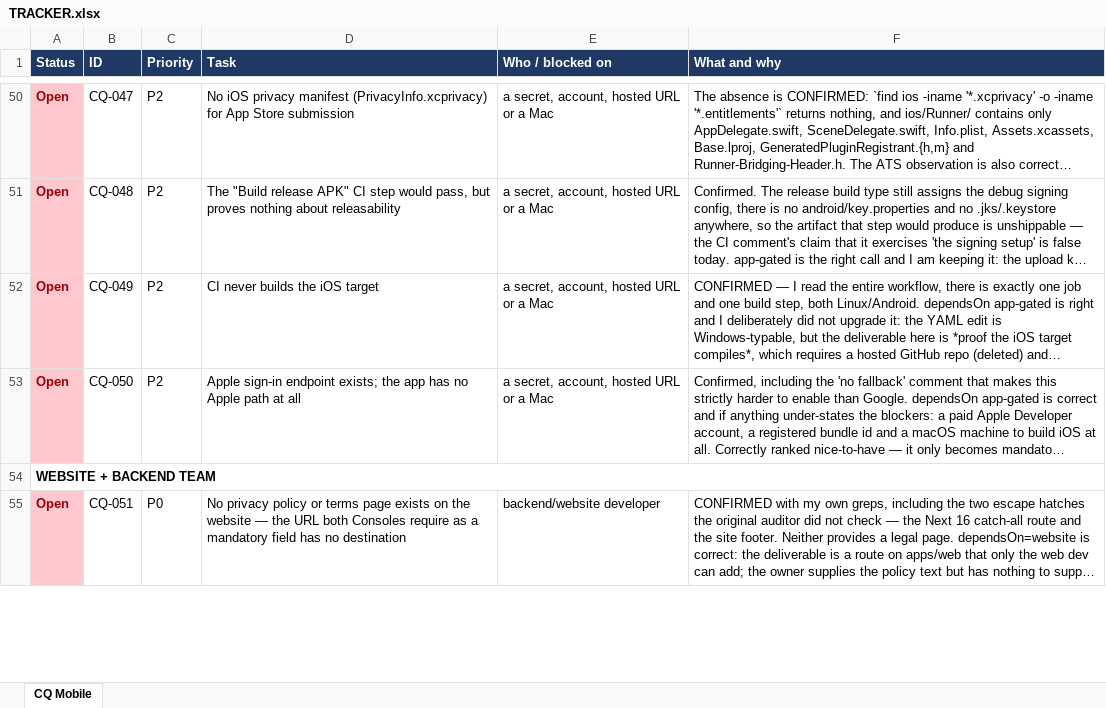
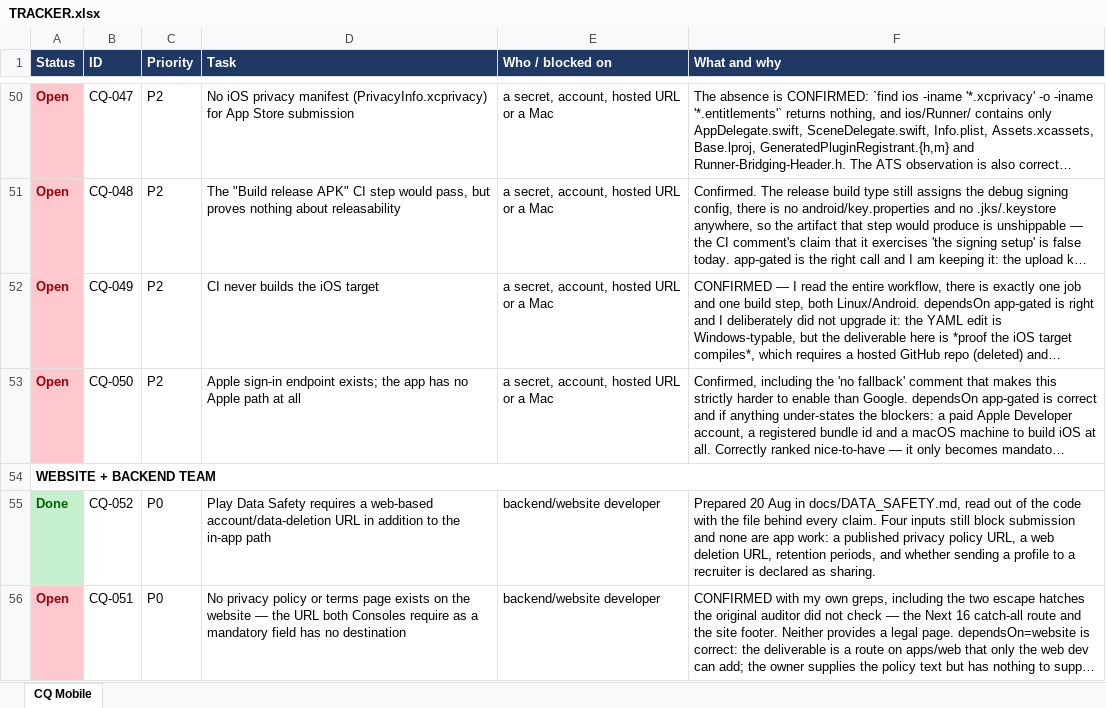
Before and after one commit to prakash47/jobportal, an Excel workbook: cq-mobile/docs/TRACKER.xlsx, sheet CQ Mobile, drawn as a sheet; only a part is shown, gaps mark what is left out; long unchanged cells end in …; values as stored, in another font and other column widths than the file's, no borders; the diff covers the shown part only; the diff names each change by its address in the sheet, - before the commit and + after, or states it on an @@ line.

Commit message:
chore(cq-mobile): sync app - readiness report, and the two fixes the fact-check found
A verification pass over the readiness document found a live App Store
2.1 defect (an ungated Google button on the registration screen) and that
the failed-refresh fix had covered two of eight screens. Both closed.

The report and DATA_SAFETY.md are rewritten against recomputed figures and
now carry three launch blockers the first draft omitted: email does not
send, Elasticsearch needs provisioning separately, and object storage is
unconfigured.

Suite 436, analyzer clean. Only cq-mobile/ is touched.

```diff
--- a/cq-mobile/docs/TRACKER.xlsx (sheet CQ Mobile)
+++ b/cq-mobile/docs/TRACKER.xlsx (sheet CQ Mobile)
+row 55: Done | CQ-052 | P0 | Play Data Safety requires a web-based account/data-deletion URL in addition to the in-app path | backend/website developer | Prepared 20 Aug in docs/DATA_SAFETY.md, read out of the code with the file behind every claim. Four inputs still block submission and none are app work: a published privacy policy URL, a web deletion URL, retention periods, and whether sending a profile to a recruiter is declared as sharing.
```
Also changed, not shown: 1 added row and 2 removed rows elsewhere in this sheet, 15 other files.
